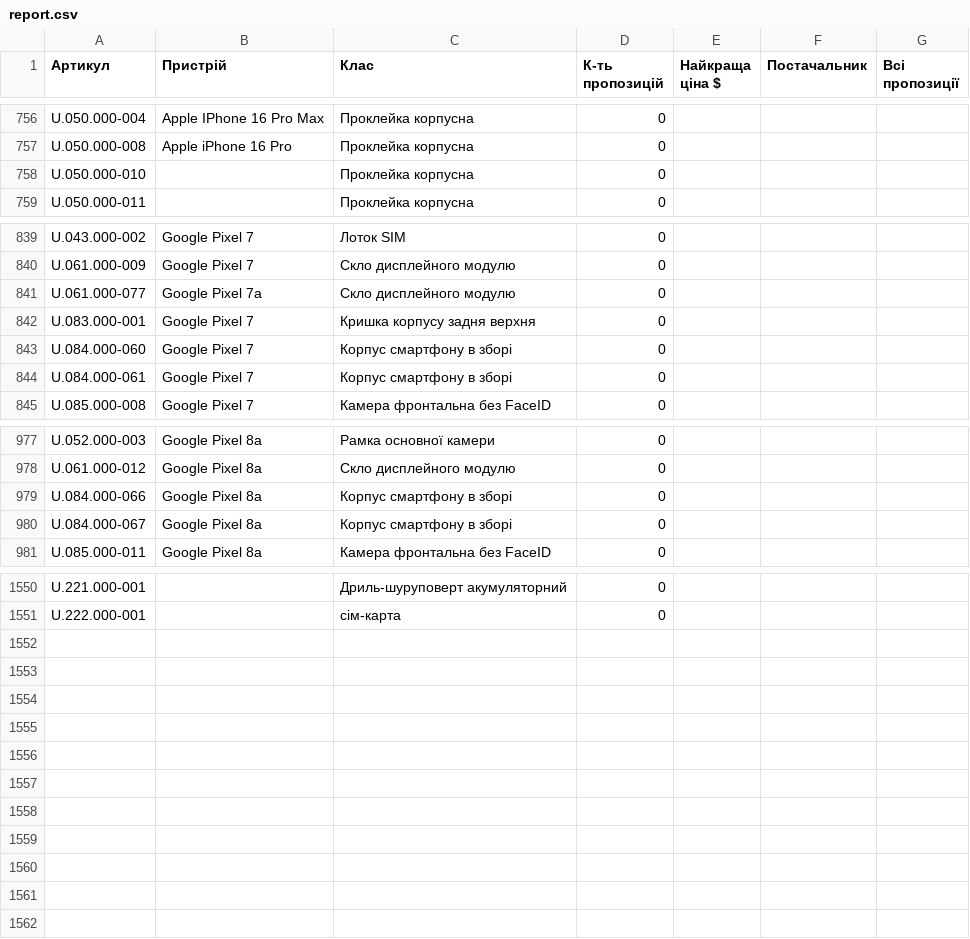
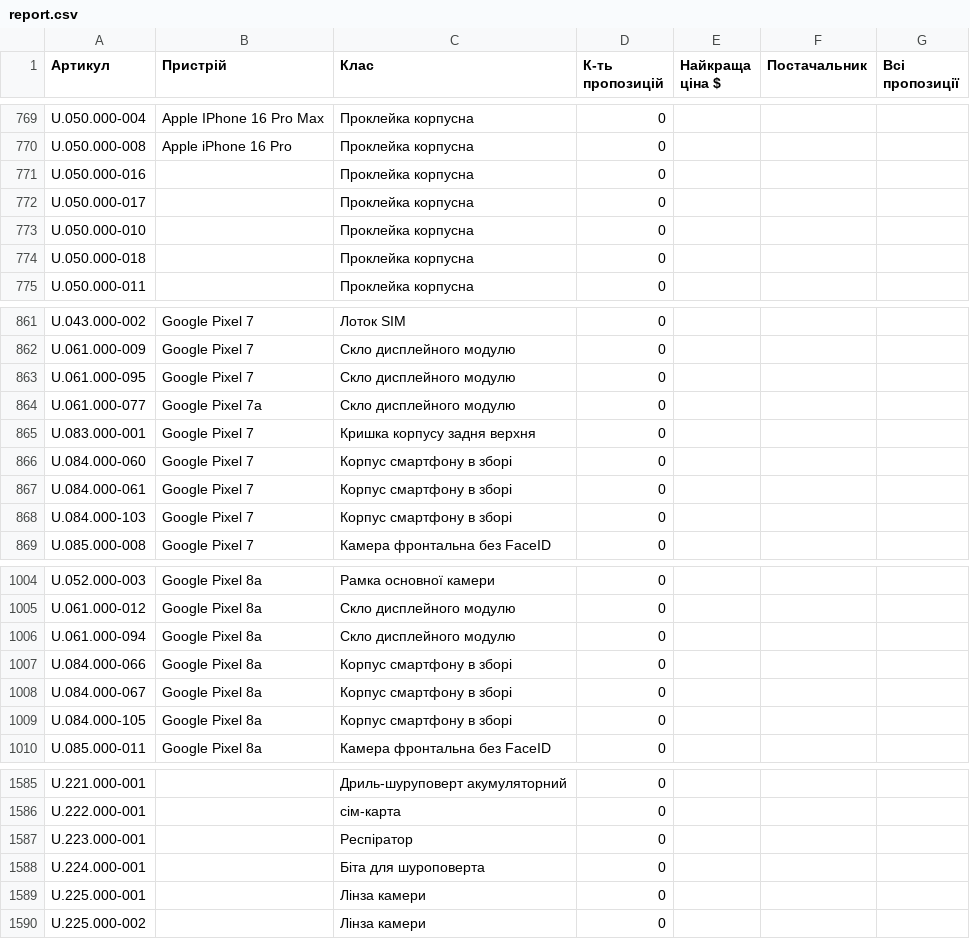
Before and after one commit to izbashroman/partmatch, a CSV file: docs/report.csv, drawn as a sheet; only a part is shown, gaps mark what is left out; the diff covers the shown part only; the diff names each change by its address in the sheet, - before the commit and + after, or states it on an @@ line.

```diff
--- a/docs/report.csv
+++ b/docs/report.csv
+row 771: U.050.000-016 |  | Проклейка корпусна | 0
+row 772: U.050.000-017 |  | Проклейка корпусна | 0
+row 774: U.050.000-018 |  | Проклейка корпусна | 0
+row 863: U.061.000-095 | Google Pixel 7 | Скло дисплейного модулю | 0
+row 868: U.084.000-103 | Google Pixel 7 | Корпус смартфону в зборі | 0
+row 1006: U.061.000-094 | Google Pixel 8a | Скло дисплейного модулю | 0
+row 1009: U.084.000-105 | Google Pixel 8a | Корпус смартфону в зборі | 0
+row 1587: U.223.000-001 |  | Респіратор | 0
+row 1588: U.224.000-001 |  | Біта для шуроповерта | 0
+row 1589: U.225.000-001 |  | Лінза камери | 0
+row 1590: U.225.000-002 |  | Лінза камери | 0
```
Also changed, not shown: 28 added rows and 2 edited cells elsewhere in this file, docs/unmatched_supplier_offers.csv.
